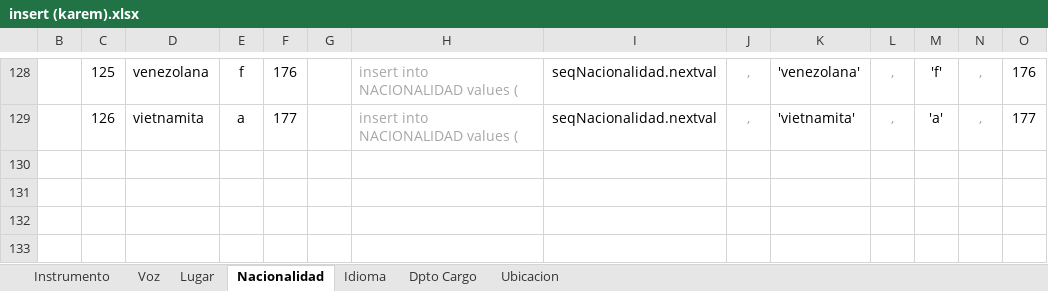
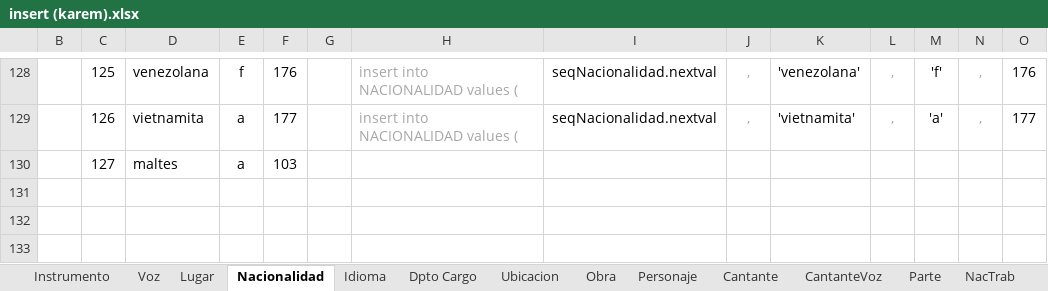
Before and after one commit to Isaac6702/base-de-datos-proy-isaackaremali, an Excel workbook: insert (karem).xlsx, sheet Nacionalidad, drawn as a sheet; only a part is shown, gaps mark what is left out; values as stored, in another font and other column widths than the file's, no borders; table styles not drawn; rows hold the shown columns only; the diff names each change by its address in the sheet, - before the commit and + after, or states it on an @@ line.

```diff
--- a/insert (karem).xlsx (sheet Nacionalidad)
+++ b/insert (karem).xlsx (sheet Nacionalidad)
+sheet tab: Obra
+sheet tab: Personaje
+sheet tab: Cantante
+sheet tab: CantanteVoz
+sheet tab: Parte
+sheet tab: NacTrab
-row 130: (empty)
+row 130:  | 127 | maltes | a | 103
```
Also changed, not shown: sheet Ubicacion, sheet Voz, other sheet tabs.
